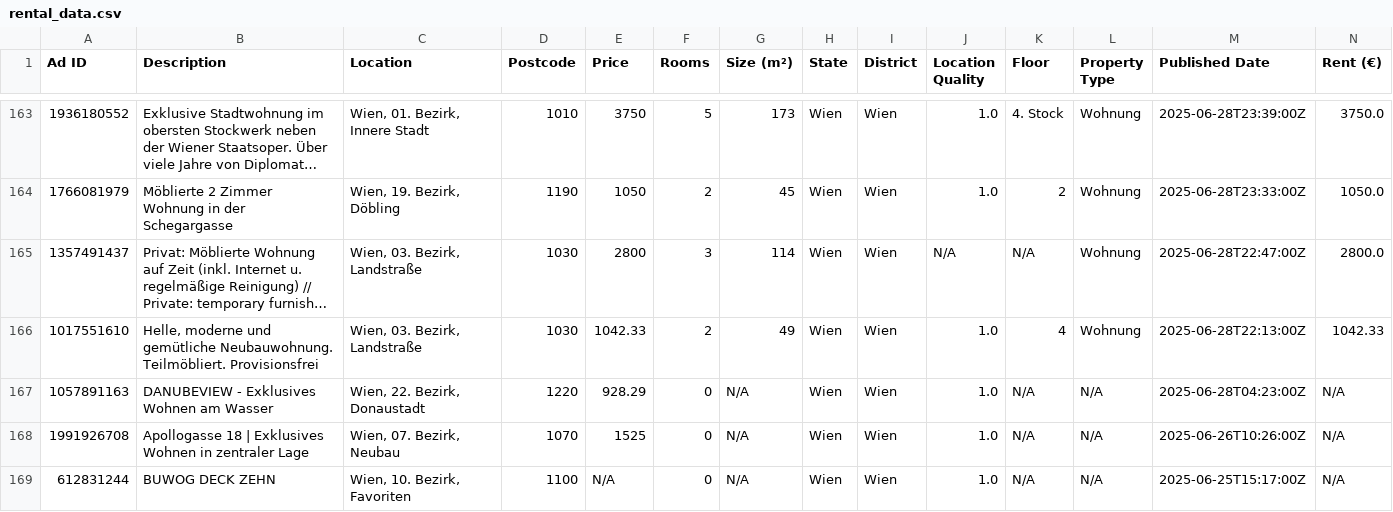
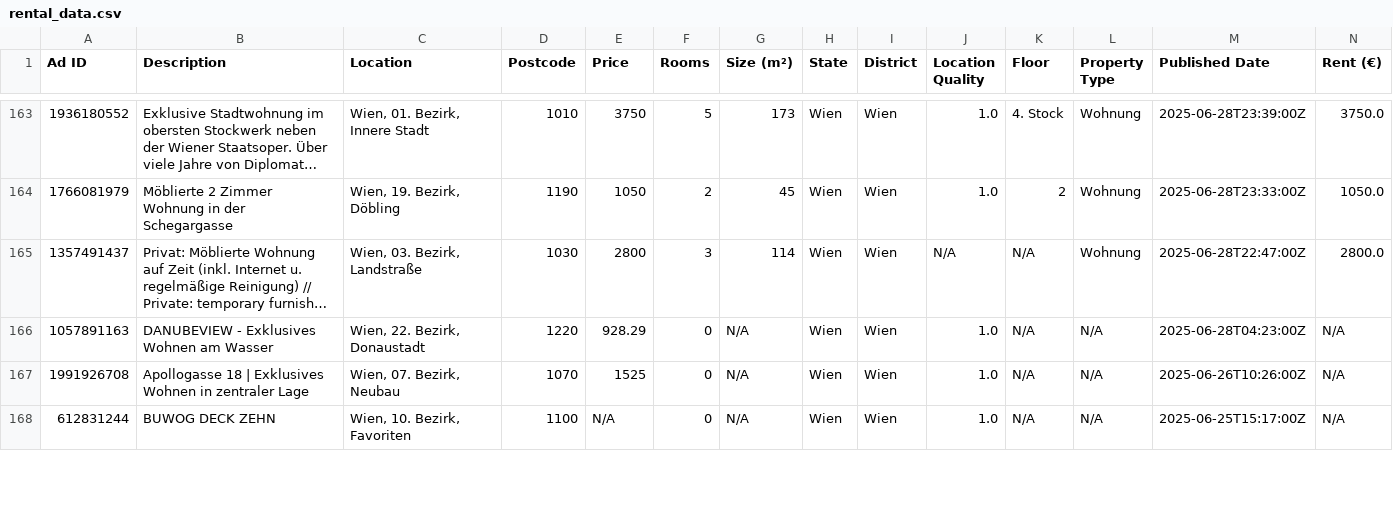
Before and after one commit to nireven/N-renting-in-vienna, a CSV file: listings/rental_data.csv, drawn as a sheet; only a part is shown, gaps mark what is left out; long unchanged cells end in …; rows hold the shown columns only; the diff names each change by its address in the sheet, - before the commit and + after, or states it on an @@ line.

```diff
--- a/listings/rental_data.csv
+++ b/listings/rental_data.csv
-row 166: 1017551610 | Helle, moderne und gemütliche Neubauwohnung. Teilmöbliert. Provisionsfrei | Wien, 03. Bezirk, Landstraße | 1030 | 1042.33 | 2 | 49 | Wien | Wien | 1.0 | 4 | Wohnung | 2025-06-28T22:13:00Z | 1042.33
```
